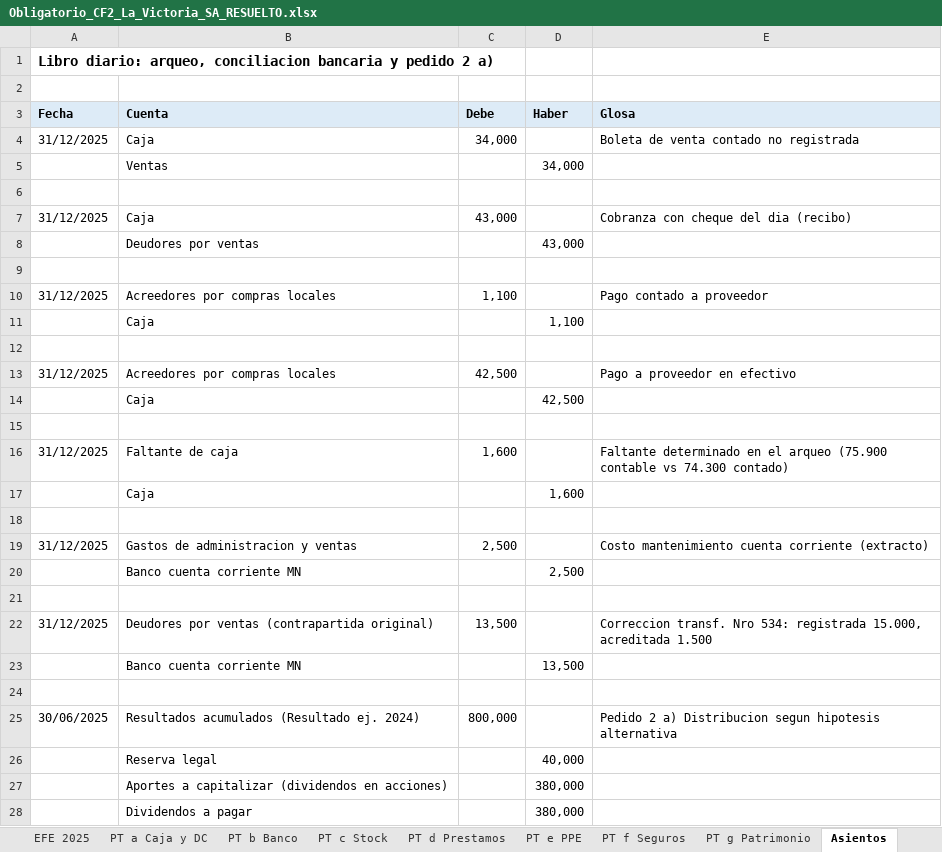
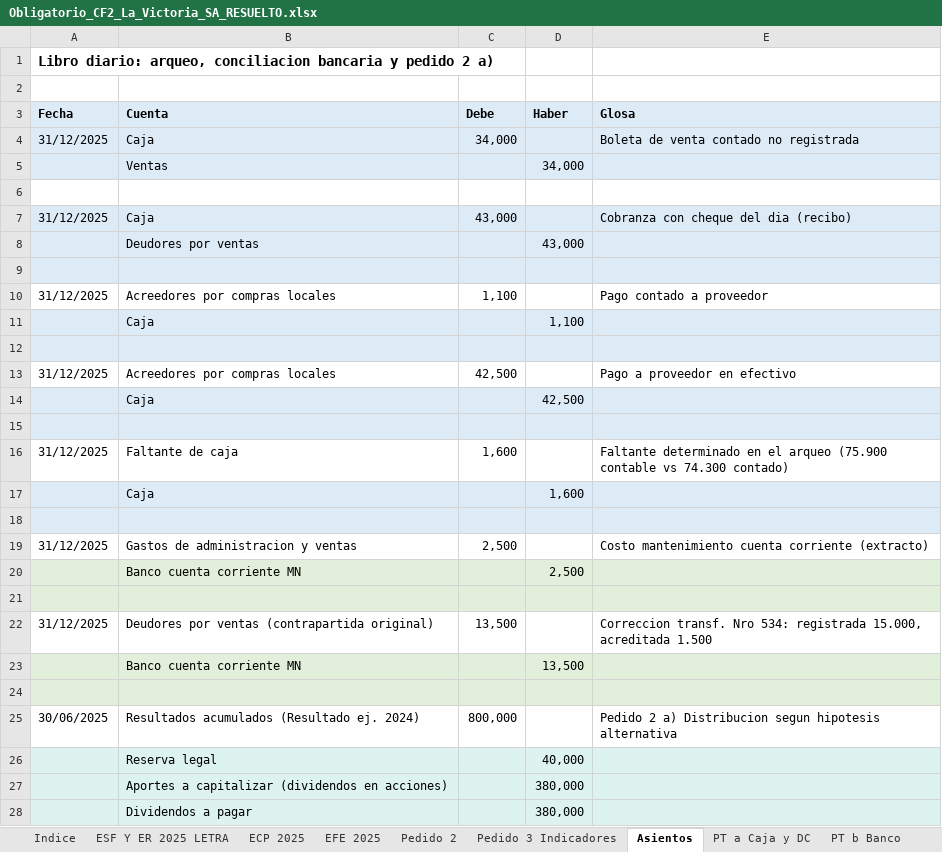
Before and after one commit to playahondau/canchadigital, an Excel workbook: obligatorio_CF2/Obligatorio_CF2_La_Victoria_SA_RESUELTO.xlsx, sheet Asientos, drawn as a sheet; only a part is shown; values as stored, in another font and other column widths than the file's, no borders; the diff covers the shown part only; the diff names each change by its address in the sheet, - before the commit and + after, or states it on an @@ line.

```diff
--- a/obligatorio_CF2/Obligatorio_CF2_La_Victoria_SA_RESUELTO.xlsx (sheet Asientos)
+++ b/obligatorio_CF2/Obligatorio_CF2_La_Victoria_SA_RESUELTO.xlsx (sheet Asientos)
+sheet tab: Indice
+sheet tab: Pedido 2
@@ sheet tab order changed: Indice | ESF Y ER 2025 LETRA | ECP 2025 | EFE 2025 | Pedido 2 | Pedido 3 Indicadores | Asientos | PT a Caja y DC | PT b Banco @@
-A4:E5 fill: none
+A4:E5 fill: #DDEBF7
-A7:E9 fill: none
+A7:E9 fill: #DDEBF7
-A11:E12 fill: none
+A11:E12 fill: #DDEBF7
-A14:E15 fill: none
+A14:E15 fill: #DDEBF7
-A17:E18 fill: none
+A17:E18 fill: #DDEBF7
-A20:E21 fill: none
+A20:E21 fill: #E2EFDA
-A23:E24 fill: none
+A23:E24 fill: #E2EFDA
-A26:E28 fill: none
+A26:E28 fill: #DDF3F0
```
Also changed, not shown: cell formats elsewhere in this sheet, sheet ECP 2025, sheet Pedido 3 Indicadores, sheet EFE 2025, sheet PT c Stock, sheet ESF Y ER 2025 LETRA, sheet PT e PPE, 5 more sheets, 1 other file.
